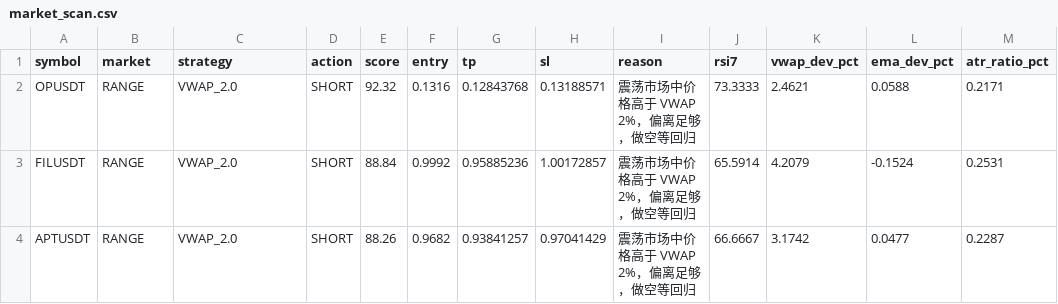
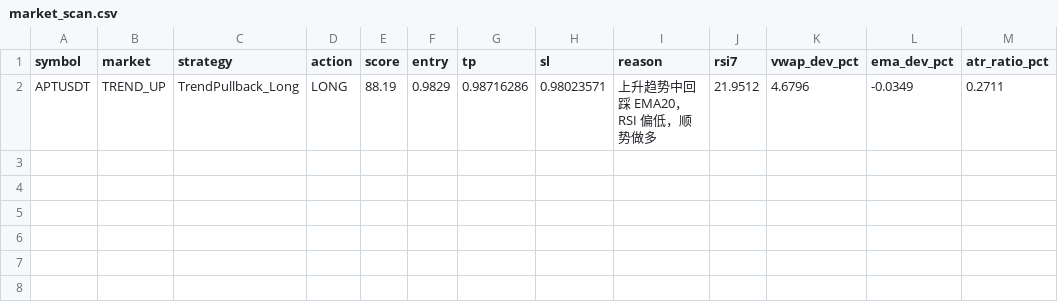
Before and after one commit to jihong0726/Back-Test, a CSV file: reports/market_scan.csv, drawn as a sheet.

```diff
--- a/reports/market_scan.csv
+++ b/reports/market_scan.csv
@@ -1,4 +1,2 @@
 symbol,market,strategy,action,score,entry,tp,sl,reason,rsi7,vwap_dev_pct,ema_dev_pct,atr_ratio_pct
-OPUSDT,RANGE,VWAP_2.0,SHORT,92.32,0.1316,0.12843768,0.13188571,震荡市场中价格高于 VWAP 2%，偏离足够，做空等回归,73.3333,2.4621,0.0588,0.2171
-FILUSDT,RANGE,VWAP_2.0,SHORT,88.84,0.9992,0.95885236,1.00172857,震荡市场中价格高于 VWAP 2%，偏离足够，做空等回归,65.5914,4.2079,-0.1524,0.2531
-APTUSDT,RANGE,VWAP_2.0,SHORT,88.26,0.9682,0.93841257,0.97041429,震荡市场中价格高于 VWAP 2%，偏离足够，做空等回归,66.6667,3.1742,0.0477,0.2287
+APTUSDT,TREND_UP,TrendPullback_Long,LONG,88.19,0.9829,0.98716286,0.98023571,上升趋势中回踩 EMA20，RSI 偏低，顺势做多,21.9512,4.6796,-0.0349,0.2711
```
Also changed, not shown: reports/decision_log.csv, reports/signals.csv, 3 other files.
